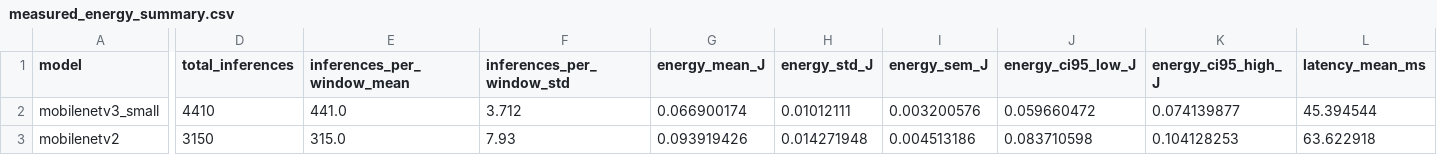
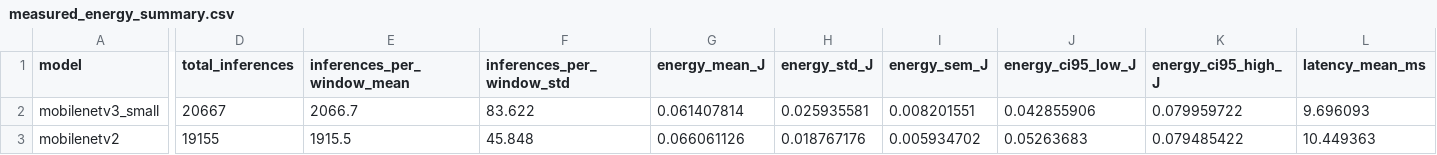
Before and after one commit to jubs-2431/which-neural-networks-waste-the-most-energy, a CSV file: measured_energy_powermetrics/measured_energy_summary.csv, drawn as a sheet; only a part is shown, gaps mark what is left out; the diff covers the shown part only; the diff names each change by its address in the sheet, - before the commit and + after, or states it on an @@ line.

```diff
--- a/measured_energy_powermetrics/measured_energy_summary.csv
+++ b/measured_energy_powermetrics/measured_energy_summary.csv
-D2 (total_inferences): 4410
+D2 (total_inferences): 20667
-E2 (inferences_per_window_mean): 441.0
+E2 (inferences_per_window_mean): 2066.7
-F2 (inferences_per_window_std): 3.712
+F2 (inferences_per_window_std): 83.622
-G2 (energy_mean_J): 0.066900174
+G2 (energy_mean_J): 0.061407814
-H2 (energy_std_J): 0.01012111
+H2 (energy_std_J): 0.025935581
-I2 (energy_sem_J): 0.003200576
+I2 (energy_sem_J): 0.008201551
-J2 (energy_ci95_low_J): 0.059660472
+J2 (energy_ci95_low_J): 0.042855906
-K2 (energy_ci95_high_J): 0.074139877
+K2 (energy_ci95_high_J): 0.079959722
-L2 (latency_mean_ms): 45.394544
+L2 (latency_mean_ms): 9.696093
-D3 (total_inferences): 3150
+D3 (total_inferences): 19155
-E3 (inferences_per_window_mean): 315.0
+E3 (inferences_per_window_mean): 1915.5
-F3 (inferences_per_window_std): 7.93
+F3 (inferences_per_window_std): 45.848
-G3 (energy_mean_J): 0.093919426
+G3 (energy_mean_J): 0.066061126
-H3 (energy_std_J): 0.014271948
+H3 (energy_std_J): 0.018767176
-I3 (energy_sem_J): 0.004513186
+I3 (energy_sem_J): 0.005934702
-J3 (energy_ci95_low_J): 0.083710598
+J3 (energy_ci95_low_J): 0.05263683
-K3 (energy_ci95_high_J): 0.104128253
+K3 (energy_ci95_high_J): 0.079485422
-L3 (latency_mean_ms): 63.622918
+L3 (latency_mean_ms): 10.449363
```
Also changed, not shown: 42 edited cells elsewhere in this file, measured_energy_powermetrics/measured_energy_trials.csv, 58 other files.
